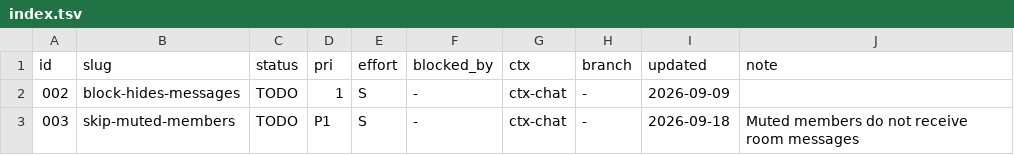
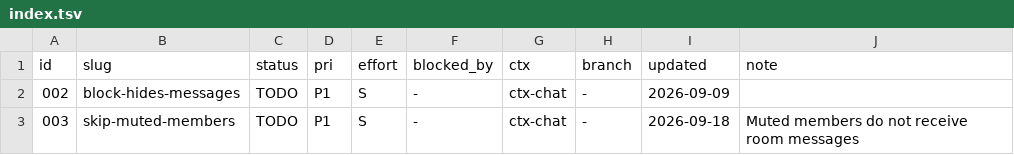
Before and after one commit to ryuudotgg/skills, a TSV file: evals/cases/implementation-arm/plans/Widgets/index.tsv, drawn as a sheet.

```diff
--- a/evals/cases/implementation-arm/plans/Widgets/index.tsv
+++ b/evals/cases/implementation-arm/plans/Widgets/index.tsv
@@ -1,3 +1,3 @@
 id	slug	status	pri	effort	blocked_by	ctx	branch	updated	note
-002	block-hides-messages	TODO	1	S	-	ctx-chat	-	2026-09-09	
+002	block-hides-messages	TODO	P1	S	-	ctx-chat	-	2026-09-09	
 003	skip-muted-members	TODO	P1	S	-	ctx-chat	-	2026-09-18	Muted members do not receive room messages
```
Also changed, not shown: evals/cases/medium-item-review-seats/plans/Widgets/index.tsv, evals/cases/opencode-single-seats/plans/Widgets/index.tsv, 8 other files.
